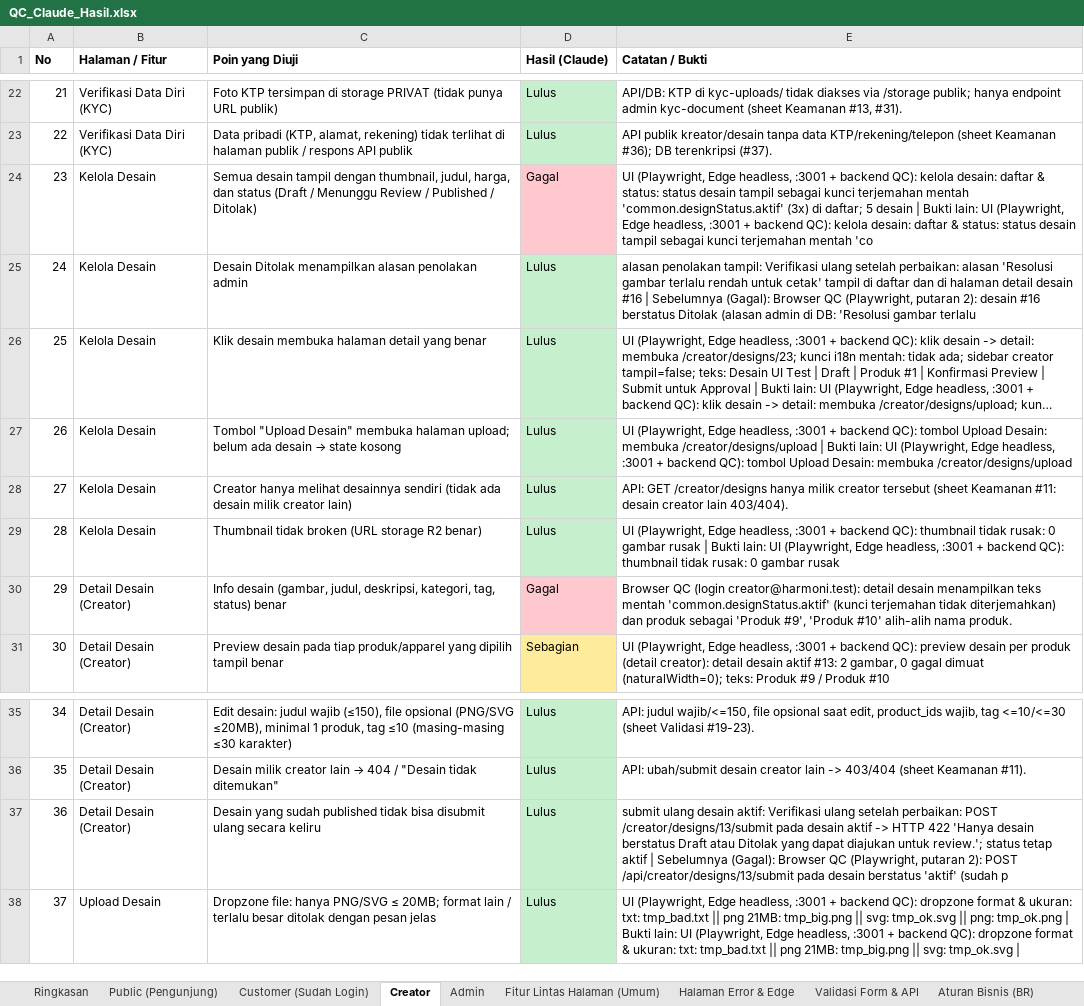
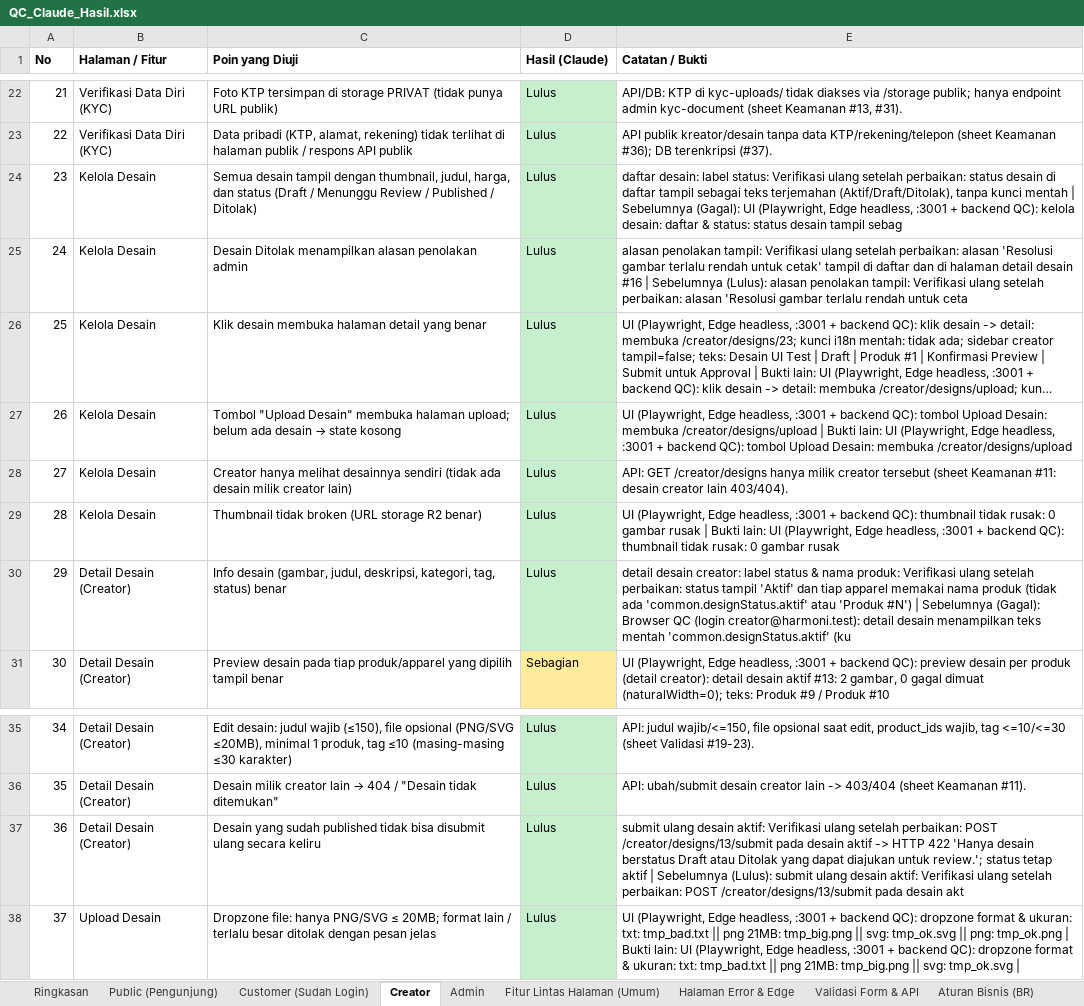
Before and after one commit to djvahd/harmoniclothing, an Excel workbook: Required Document/QC_Claude_Hasil.xlsx, sheet Creator, drawn as a sheet; only a part is shown, gaps mark what is left out; long unchanged cells end in …; values as stored, in another font and other column widths than the file's, no borders; the diff names each change by its address in the sheet, - before the commit and + after, or states it on an @@ line.

Commit message:
docs(qa): update QC result sheet after the second round of fixes
Totals: Lulus 583, Gagal 22, Sebagian 191, Tidak Dapat Diuji 44. Changed rows keep the previous result in their note.

```diff
--- a/Required Document/QC_Claude_Hasil.xlsx (sheet Creator)
+++ b/Required Document/QC_Claude_Hasil.xlsx (sheet Creator)
-D24 (Hasil (Claude)): Gagal
+D24 (Hasil (Claude)): Lulus
-D24 fill: #FFC7CE
+D24 fill: #C6EFCE
-E24 (Catatan / Bukti): UI (Playwright, Edge headless, :3001 + backend QC): kelola desain: daftar & status: status desain tampil sebagai kunci terjemahan mentah 'common.designStatus.aktif' (3x) di daftar; 5 desain | Bukti lain: UI (Playwright, Edge headless, :3001 + backend QC): kelola desain: daftar & status: status desain tampil sebagai kunci terjemahan mentah 'co
+E24 (Catatan / Bukti): daftar desain: label status: Verifikasi ulang setelah perbaikan: status desain di daftar tampil sebagai teks terjemahan (Aktif/Draft/Ditolak), tanpa kunci mentah | Sebelumnya (Gagal): UI (Playwright, Edge headless, :3001 + backend QC): kelola desain: daftar & status: status desain tampil sebag
-E25 (Catatan / Bukti): …| Sebelumnya (Gagal): Browser QC (Playwright, putaran 2): desain #16 berstatus Ditolak (alasan admin di DB: 'Resolusi gambar terlalu
+E25 (Catatan / Bukti): …| Sebelumnya (Lulus): alasan penolakan tampil: Verifikasi ulang setelah perbaikan: alasan 'Resolusi gambar terlalu rendah untuk ceta
-D30 (Hasil (Claude)): Gagal
+D30 (Hasil (Claude)): Lulus
-D30 fill: #FFC7CE
+D30 fill: #C6EFCE
-E30 (Catatan / Bukti): Browser QC (login creator@harmoni.test): detail desain menampilkan teks mentah 'common.designStatus.aktif' (kunci terjemahan tidak diterjemahkan) dan produk sebagai 'Produk #9', 'Produk #10' alih-alih nama produk.
+E30 (Catatan / Bukti): detail desain creator: label status & nama produk: Verifikasi ulang setelah perbaikan: status tampil 'Aktif' dan tiap apparel memakai nama produk (tidak ada 'common.designStatus.aktif' atau 'Produk #N') | Sebelumnya (Gagal): Browser QC (login creator@harmoni.test): detail desain menampilkan teks mentah 'common.designStatus.aktif' (ku
-E37 (Catatan / Bukti): …| Sebelumnya (Gagal): Browser QC (Playwright, putaran 2): POST /api/creator/designs/13/submit pada desain berstatus 'aktif' (sudah p
+E37 (Catatan / Bukti): …| Sebelumnya (Lulus): submit ulang desain aktif: Verifikasi ulang setelah perbaikan: POST /creator/designs/13/submit pada desain akt
```
Also changed, not shown: sheet Ringkasan, sheet Fitur Lintas Halaman (Umum), sheet Customer (Sudah Login), sheet Admin, sheet Alur End-to-End, sheet Public (Pengunjung), 4 more sheets.
